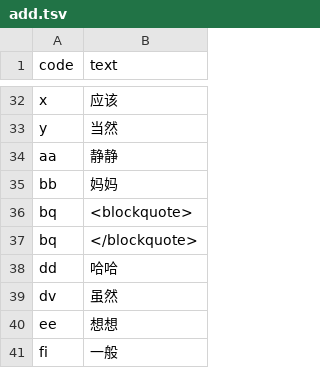
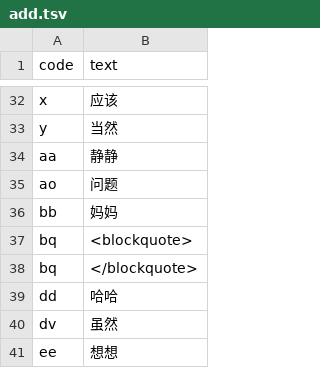
Before and after one commit to Sha1rholder/tiger-code-sha1, a TSV file: upstream/add.tsv, drawn as a sheet; only a part is shown, gaps mark what is left out; the shorter side is filled out with more unchanged rows; the diff names each change by its address in the sheet, - before the commit and + after, or states it on an @@ line.

```diff
--- a/upstream/add.tsv
+++ b/upstream/add.tsv
+row 35: ao | 问题
```
Also changed, not shown: 1 other file.
